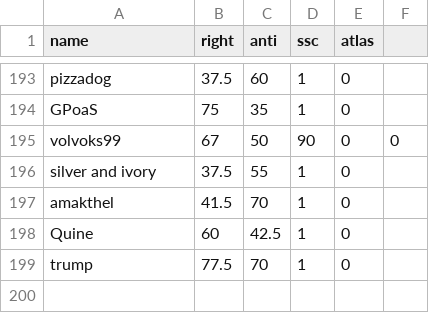
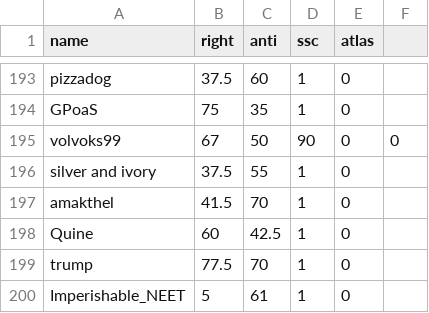
Before and after one commit to Enopoletus/quiz, a CSV file: forms.csv, drawn as a sheet; only a part is shown, gaps mark what is left out; the diff names each change by its address in the sheet, - before the commit and + after, or states it on an @@ line.

Commit message:
Update forms.csv

```diff
--- a/forms.csv
+++ b/forms.csv
+row 200: Imperishable_NEET | 5 | 61 | 1 | 0
```
